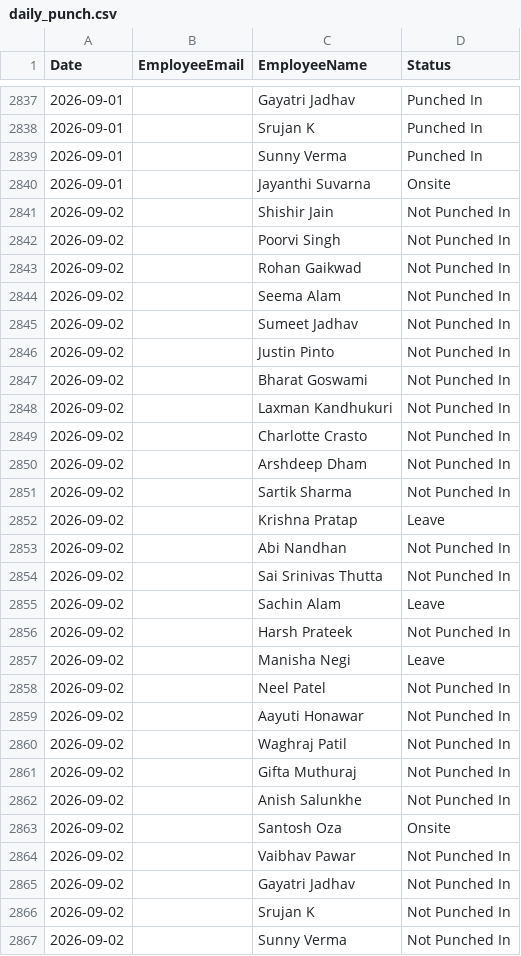
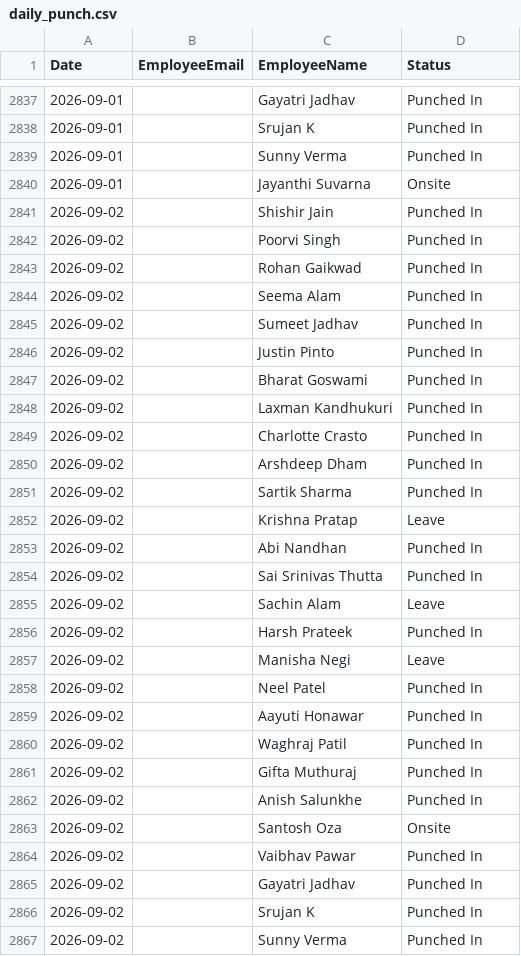
Before and after one commit to buvi-tetranetics/tetranetics-hr-portal, a CSV file: daily_punch.csv, drawn as a sheet; only a part is shown, gaps mark what is left out; the diff covers the shown part only.

Commit message:
Update leave data

```diff
--- a/daily_punch.csv
+++ b/daily_punch.csv
@@ -2840,28 +2840,28 @@ Date,EmployeeEmail,EmployeeName,Status
 2026-09-01,,Jayanthi Suvarna,Onsite
-2026-09-02,,Shishir Jain,Not Punched In
-2026-09-02,,Poorvi Singh,Not Punched In
-2026-09-02,,Rohan Gaikwad,Not Punched In
-2026-09-02,,Seema Alam,Not Punched In
-2026-09-02,,Sumeet Jadhav,Not Punched In
-2026-09-02,,Justin Pinto,Not Punched In
-2026-09-02,,Bharat Goswami,Not Punched In
-2026-09-02,,Laxman Kandhukuri,Not Punched In
-2026-09-02,,Charlotte Crasto,Not Punched In
-2026-09-02,,Arshdeep Dham,Not Punched In
-2026-09-02,,Sartik Sharma,Not Punched In
+2026-09-02,,Shishir Jain,Punched In
+2026-09-02,,Poorvi Singh,Punched In
+2026-09-02,,Rohan Gaikwad,Punched In
+2026-09-02,,Seema Alam,Punched In
+2026-09-02,,Sumeet Jadhav,Punched In
+2026-09-02,,Justin Pinto,Punched In
+2026-09-02,,Bharat Goswami,Punched In
+2026-09-02,,Laxman Kandhukuri,Punched In
+2026-09-02,,Charlotte Crasto,Punched In
+2026-09-02,,Arshdeep Dham,Punched In
+2026-09-02,,Sartik Sharma,Punched In
 2026-09-02,,Krishna Pratap,Leave
-2026-09-02,,Abi Nandhan,Not Punched In
-2026-09-02,,Sai Srinivas Thutta,Not Punched In
+2026-09-02,,Abi Nandhan,Punched In
+2026-09-02,,Sai Srinivas Thutta,Punched In
 2026-09-02,,Sachin Alam,Leave
-2026-09-02,,Harsh Prateek,Not Punched In
+2026-09-02,,Harsh Prateek,Punched In
 2026-09-02,,Manisha Negi,Leave
-2026-09-02,,Neel Patel,Not Punched In
-2026-09-02,,Aayuti Honawar,Not Punched In
-2026-09-02,,Waghraj Patil,Not Punched In
-2026-09-02,,Gifta Muthuraj,Not Punched In
-2026-09-02,,Anish Salunkhe,Not Punched In
+2026-09-02,,Neel Patel,Punched In
+2026-09-02,,Aayuti Honawar,Punched In
+2026-09-02,,Waghraj Patil,Punched In
+2026-09-02,,Gifta Muthuraj,Punched In
+2026-09-02,,Anish Salunkhe,Punched In
 2026-09-02,,Santosh Oza,Onsite
-2026-09-02,,Vaibhav Pawar,Not Punched In
-2026-09-02,,Gayatri Jadhav,Not Punched In
-2026-09-02,,Srujan K,Not Punched In
-2026-09-02,,Sunny Verma,Not Punched In
+2026-09-02,,Vaibhav Pawar,Punched In
+2026-09-02,,Gayatri Jadhav,Punched In
+2026-09-02,,Srujan K,Punched In
+2026-09-02,,Sunny Verma,Punched In
```
Also changed, not shown: 48 edited cells elsewhere in this file.
